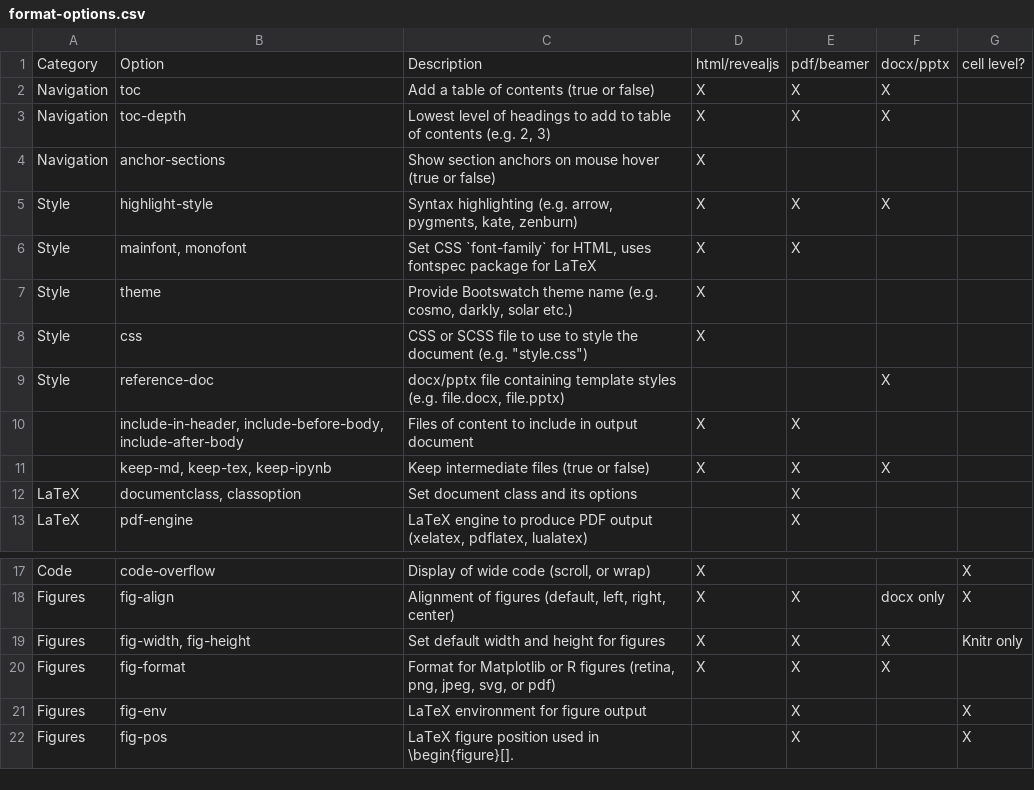
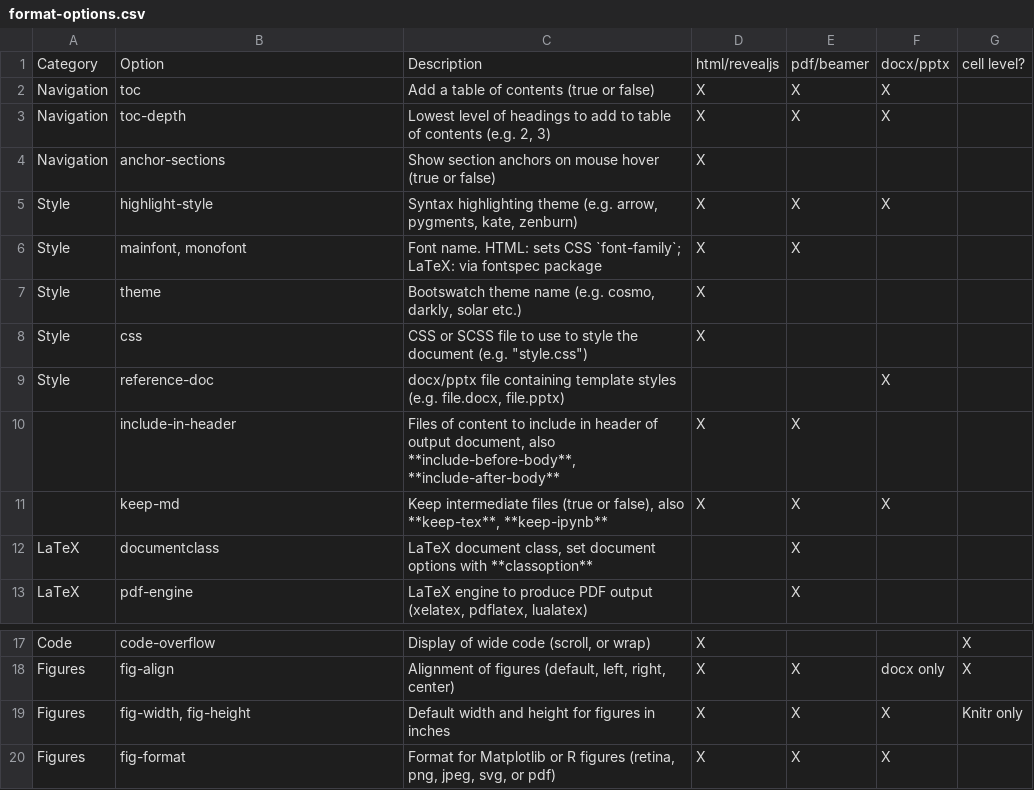
Before and after one commit to rstudio/cheatsheets, a CSV file: html/data/format-options.csv, drawn as a sheet; only a part is shown, gaps mark what is left out.

```diff
--- a/html/data/format-options.csv
+++ b/html/data/format-options.csv
@@ -4,10 +4,10 @@ Navigation,toc-depth,"Lowest level of headings to add to table of contents (e.g.
 Navigation,anchor-sections,Show section anchors on mouse hover (true or false),X,,,
-Style,highlight-style,"Syntax highlighting (e.g. arrow, pygments, kate, zenburn)",X,X,X,
-Style,"mainfont, monofont","Set CSS `font-family` for HTML, uses fontspec package for LaTeX",X,X,,
-Style,theme,"Provide  Bootswatch theme name (e.g. cosmo, darkly, solar etc.)",X,,,
+Style,highlight-style,"Syntax highlighting theme (e.g. arrow, pygments, kate, zenburn)",X,X,X,
+Style,"mainfont, monofont",Font name. HTML: sets CSS `font-family`; LaTeX: via fontspec package,X,X,,
+Style,theme,"Bootswatch theme name (e.g. cosmo, darkly, solar etc.)",X,,,
 Style,css,"CSS or SCSS file to use to style the document (e.g. ""style.css"")",X,,,
 Style,reference-doc,"docx/pptx file containing template styles (e.g. file.docx, file.pptx)",,,X,
-,"include-in-header, include-before-body, include-after-body",Files of content to include in output document,X,X,,
-,"keep-md, keep-tex, keep-ipynb",Keep intermediate files (true or false),X,X,X,
-LaTeX,"documentclass, classoption",Set document class and its options,,X,,
+,include-in-header,"Files of content to include in header of output document, also **include-before-body**, **include-after-body**",X,X,,
+,keep-md,"Keep intermediate files (true or false), also **keep-tex**, **keep-ipynb**",X,X,X,
+LaTeX,documentclass,"LaTeX document class, set document options with **classoption**",,X,,
 LaTeX,pdf-engine,"LaTeX engine to produce PDF output (xelatex, pdflatex, lualatex)",,X,,
@@ -18,5 +18,3 @@ Code,code-overflow,"Display of wide code (scroll, or wrap)",X,,,X
 Figures,fig-align,"Alignment of figures (default, left, right, center)",X,X,docx only,X
-Figures,"fig-width, fig-height",Set default width and height for figures,X,X,X,Knitr only
+Figures,"fig-width, fig-height",Default width and height for figures in inches,X,X,X,Knitr only
 Figures,fig-format,"Format for Matplotlib or R figures (retina, png, jpeg, svg, or pdf)",X,X,X,
-Figures,fig-env,LaTeX environment for figure output,,X,,X
-Figures,fig-pos,LaTeX figure position used in \begin{figure}[].,,X,,X
```
Also changed, not shown: 2 other files.
